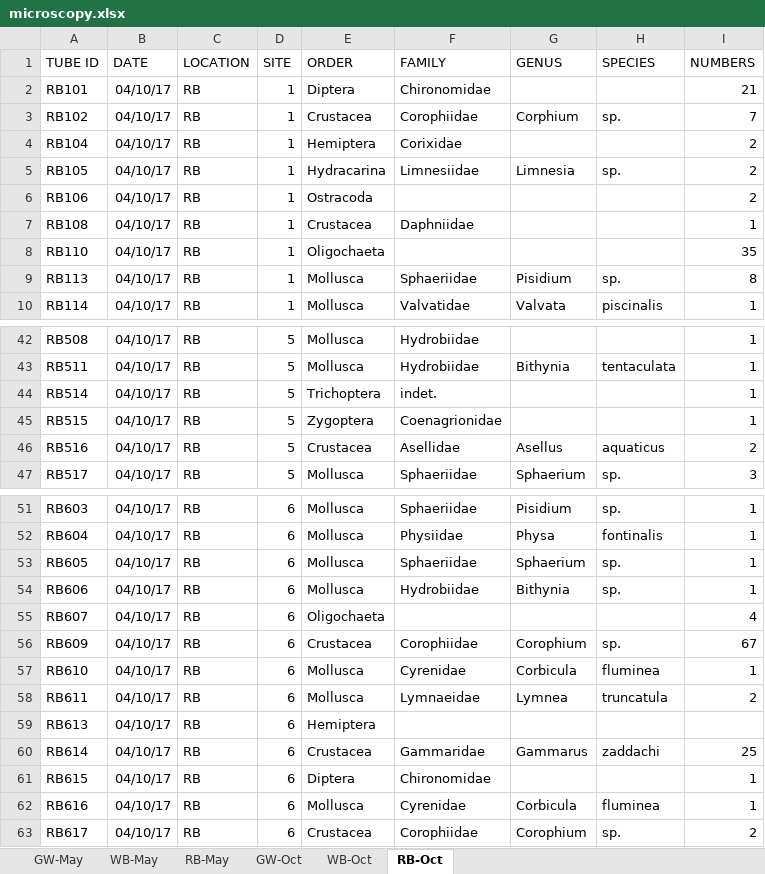
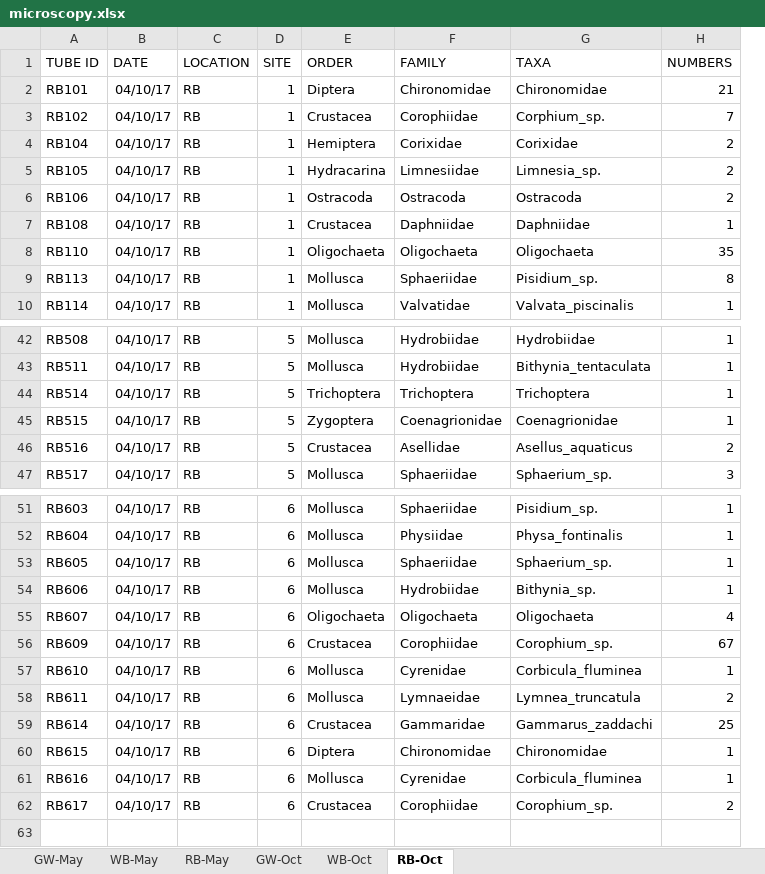
Before and after one commit to mbenucci/Dv_Gz_MATI, an Excel workbook: data/microscopy/microscopy.xlsx, sheet RB-Oct, drawn as a sheet; only a part is shown, gaps mark what is left out; values as stored, in another font and other column widths than the file's, no borders; removed rows and columns are numbered as before the commit, all else as after; the diff names each change by its address in the sheet, - before the commit and + after, or states it on an @@ line.

```diff
--- a/data/microscopy/microscopy.xlsx (sheet RB-Oct)
+++ b/data/microscopy/microscopy.xlsx (sheet RB-Oct)
-column G (GENUS), rows 3-10: Corphium |  | Limnesia |  |  |  | Pisidium | Valvata; rows 43-47: Bithynia |  |  | Asellus | Sphaerium; rows 51-58: Pisidium | Physa | Sphaerium | Bithynia |  | Corophium | Corbicula | Lymnea; rows 60-63: Gammarus |  | Corbicula | Corophium
-column H (SPECIES), rows 3-10: sp. |  | sp. |  |  |  | sp. | piscinalis; rows 43-47: tentaculata |  |  | aquaticus | sp.; rows 51-58: sp. | fontinalis | sp. | sp. |  | sp. | fluminea | truncatula; rows 60-63: zaddachi |  | fluminea | sp.
+column G (TAXA), rows 2-10: Chironomidae | Corphium_sp. | Corixidae | Limnesia_sp. | Ostracoda | Daphniidae | Oligochaeta | Pisidium_sp. | Valvata_piscinalis; rows 42-47: Hydrobiidae | Bithynia_tentaculata | Trichoptera | Coenagrionidae | Asellus_aquaticus | Sphaerium_sp.; rows 51-62: Pisidium_sp. | Physa_fontinalis | Sphaerium_sp. | Bithynia_sp. | Oligochaeta | Corophium_sp. | Corbicula_fluminea | Lymnea_truncatula | Gammarus_zaddachi | Chironomidae | Corbicula_fluminea | Corophium_sp.
-F6 (FAMILY): (empty)
+F6 (FAMILY): Ostracoda
-F8 (FAMILY): (empty)
+F8 (FAMILY): Oligochaeta
-F44 (FAMILY): indet.
+F44 (FAMILY): Trichoptera
-F55 (FAMILY): (empty)
+F55 (FAMILY): Oligochaeta
-row 59: RB613 | 04/10/17 | RB | 6 | Hemiptera
```
Also changed, not shown: sheet RB-May, sheet GW-May, sheet WB-May, sheet GW-Oct, sheet WB-Oct, 7 other files.
